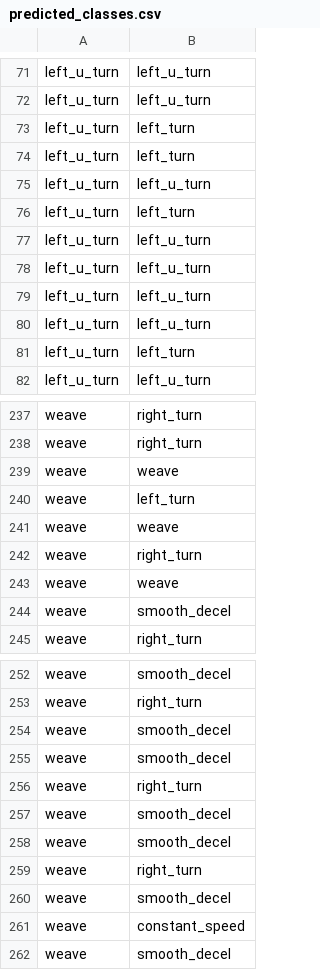
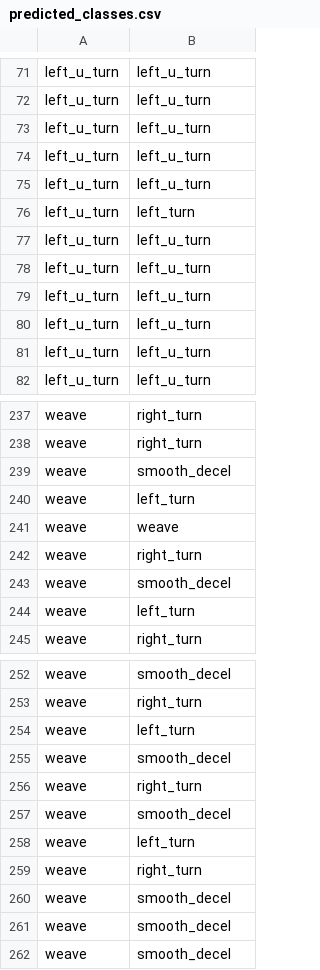
Before and after one commit to jgezalian/tinyML_MotionState, a CSV file: classifier/model/predicted_classes.csv, drawn as a sheet; only a part is shown, gaps mark what is left out; the diff covers the shown part only.

```diff
--- a/classifier/model/predicted_classes.csv
+++ b/classifier/model/predicted_classes.csv
@@ -72,4 +72,4 @@ left_u_turn,left_u_turn
 left_u_turn,left_u_turn
-left_u_turn,left_turn
-left_u_turn,left_turn
+left_u_turn,left_u_turn
+left_u_turn,left_u_turn
 left_u_turn,left_u_turn
@@ -80,3 +80,3 @@ left_u_turn,left_u_turn
 left_u_turn,left_u_turn
-left_u_turn,left_turn
+left_u_turn,left_u_turn
 left_u_turn,left_u_turn
@@ -238,3 +238,3 @@ weave,right_turn
 weave,right_turn
-weave,weave
+weave,smooth_decel
 weave,left_turn
@@ -242,4 +242,4 @@ weave,weave
 weave,right_turn
-weave,weave
 weave,smooth_decel
+weave,left_turn
 weave,right_turn
@@ -253,3 +253,3 @@ weave,smooth_decel
 weave,right_turn
-weave,smooth_decel
+weave,left_turn
 weave,smooth_decel
@@ -257,6 +257,6 @@ weave,right_turn
 weave,smooth_decel
-weave,smooth_decel
+weave,left_turn
 weave,right_turn
 weave,smooth_decel
-weave,constant_speed
+weave,smooth_decel
 weave,smooth_decel
```
Also changed, not shown: 16 added rows, 16 removed rows, 23 moved rows and 7 edited cells elsewhere in this file, 17 other files.
